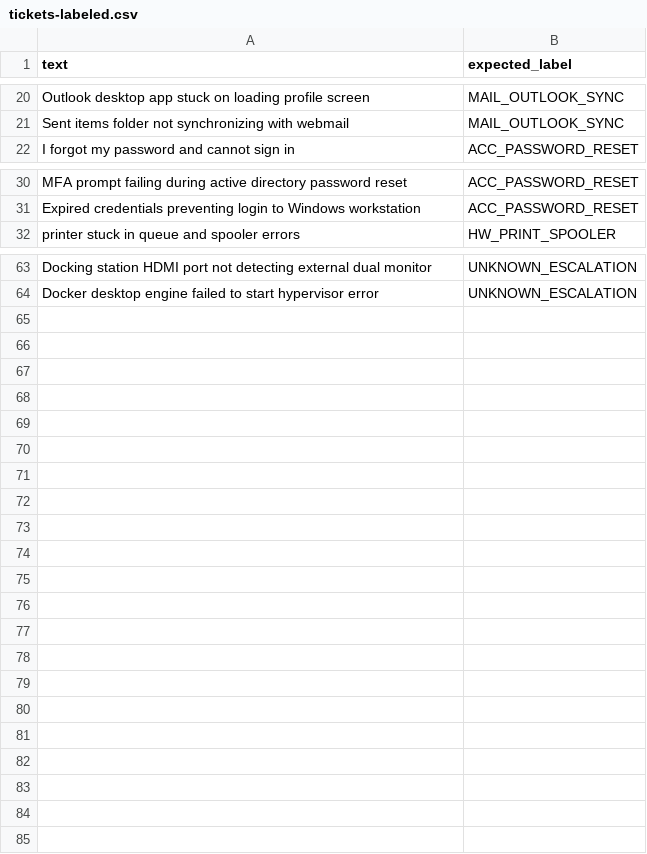
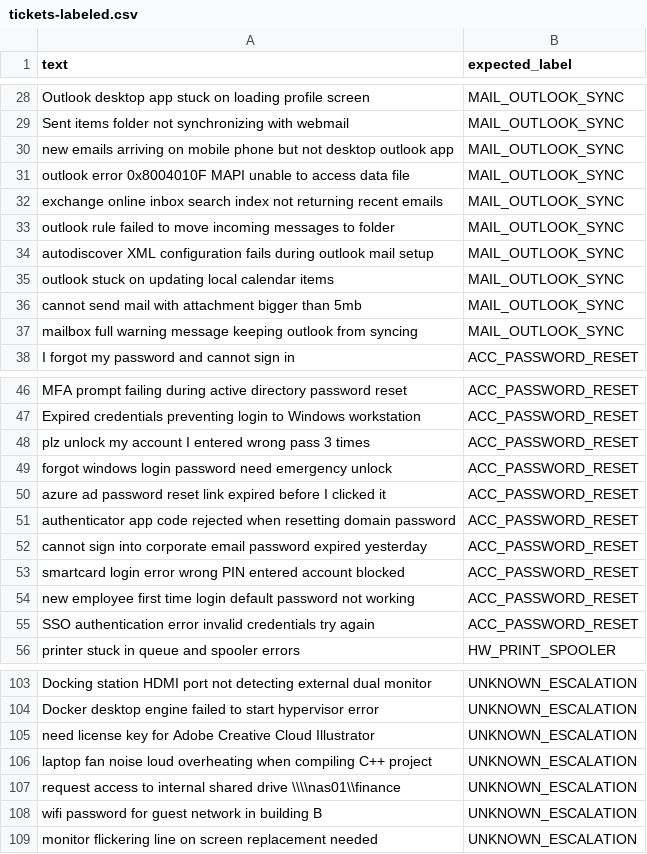
Before and after one commit to Aditya-Ranjan23/Intelligent-IT-Ticketing, a CSV file: eval/data/tickets-labeled.csv, drawn as a sheet; only a part is shown, gaps mark what is left out; the diff covers the shown part only; the diff names each change by its address in the sheet, - before the commit and + after, or states it on an @@ line.

```diff
--- a/eval/data/tickets-labeled.csv
+++ b/eval/data/tickets-labeled.csv
+row 30: new emails arriving on mobile phone but not desktop outlook app | MAIL_OUTLOOK_SYNC
+row 31: outlook error 0x8004010F MAPI unable to access data file | MAIL_OUTLOOK_SYNC
+row 32: exchange online inbox search index not returning recent emails | MAIL_OUTLOOK_SYNC
+row 33: outlook rule failed to move incoming messages to folder | MAIL_OUTLOOK_SYNC
+row 34: autodiscover XML configuration fails during outlook mail setup | MAIL_OUTLOOK_SYNC
+row 35: outlook stuck on updating local calendar items | MAIL_OUTLOOK_SYNC
+row 36: cannot send mail with attachment bigger than 5mb | MAIL_OUTLOOK_SYNC
+row 37: mailbox full warning message keeping outlook from syncing | MAIL_OUTLOOK_SYNC
+row 48: plz unlock my account I entered wrong pass 3 times | ACC_PASSWORD_RESET
+row 49: forgot windows login password need emergency unlock | ACC_PASSWORD_RESET
+row 50: azure ad password reset link expired before I clicked it | ACC_PASSWORD_RESET
+row 51: authenticator app code rejected when resetting domain password | ACC_PASSWORD_RESET
+row 52: cannot sign into corporate email password expired yesterday | ACC_PASSWORD_RESET
+row 53: smartcard login error wrong PIN entered account blocked | ACC_PASSWORD_RESET
+row 54: new employee first time login default password not working | ACC_PASSWORD_RESET
+row 55: SSO authentication error invalid credentials try again | ACC_PASSWORD_RESET
+row 105: need license key for Adobe Creative Cloud Illustrator | UNKNOWN_ESCALATION
+row 106: laptop fan noise loud overheating when compiling C++ project | UNKNOWN_ESCALATION
+row 107: request access to internal shared drive \\\\nas01\\finance | UNKNOWN_ESCALATION
+row 108: wifi password for guest network in building B | UNKNOWN_ESCALATION
+row 109: monitor flickering line on screen replacement needed | UNKNOWN_ESCALATION
```
Also changed, not shown: 24 added rows and 2 edited cells elsewhere in this file, eval/data/holdout.csv, eval/data/seed.csv, 9 other files.
